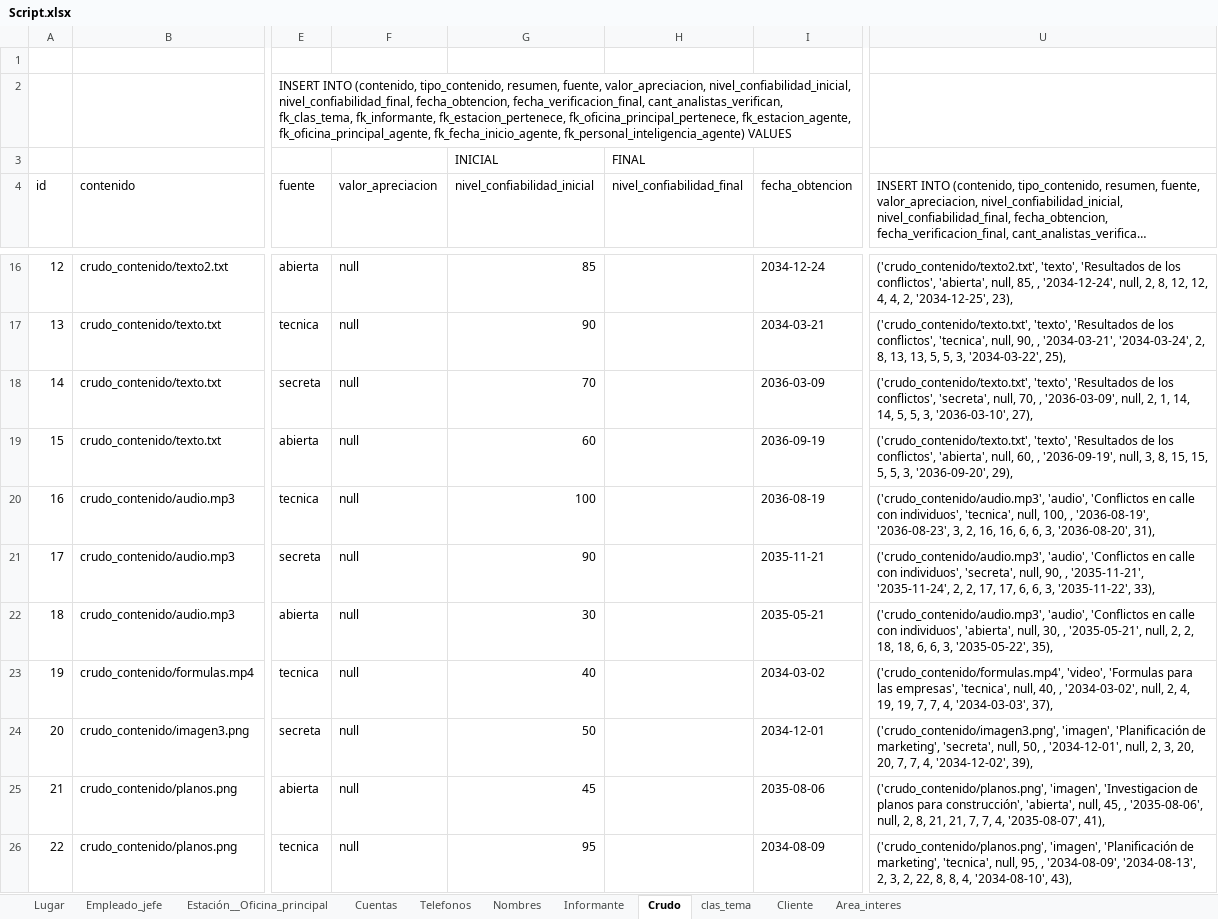
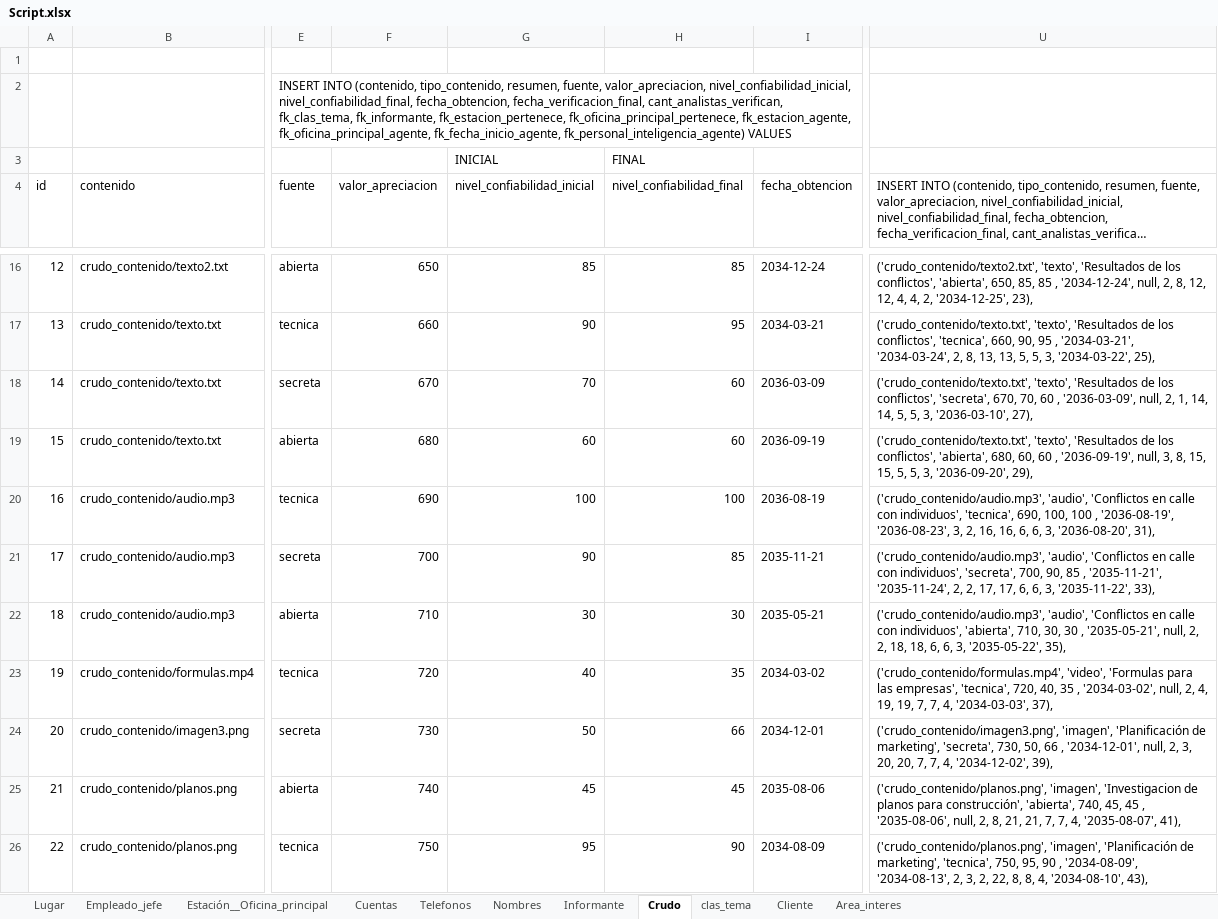
Before and after one commit to abadillo/bases-dos, an Excel workbook: scripts/Script.xlsx, sheet Crudo, drawn as a sheet; only a part is shown, gaps mark what is left out; long unchanged cells end in …; values as stored, in another font and other column widths than the file's, no borders; the diff covers the shown part only; the diff names each change by its address in the sheet, - before the commit and + after, or states it on an @@ line.

Commit message:
Script crudos_bien

```diff
--- a/scripts/Script.xlsx (sheet Crudo)
+++ b/scripts/Script.xlsx (sheet Crudo)
-F16 (valor_apreciacion): null
+F16 (valor_apreciacion): 650
-H16 (nivel_confiabilidad_final): (empty)
+H16 (nivel_confiabilidad_final): 85
-U16: …conflictos', 'abierta', null, 85, , '2034-12-24',…
+U16: …conflictos', 'abierta', 650, 85, 85 , '2034-12-24',…
-F17 (valor_apreciacion): null
+F17 (valor_apreciacion): 660
-H17 (nivel_confiabilidad_final): (empty)
+H17 (nivel_confiabilidad_final): 95
-U17: …conflictos', 'tecnica', null, 90, , '2034-03-21',…
+U17: …conflictos', 'tecnica', 660, 90, 95 , '2034-03-21',…
-F18 (valor_apreciacion): null
+F18 (valor_apreciacion): 670
-H18:H19 (nivel_confiabilidad_final): (empty)
+H18:H19 (nivel_confiabilidad_final): 60
-U18: …conflictos', 'secreta', null, 70, , '2036-03-09',…
+U18: …conflictos', 'secreta', 670, 70, 60 , '2036-03-09',…
-F19 (valor_apreciacion): null
+F19 (valor_apreciacion): 680
-U19: …conflictos', 'abierta', null, 60, , '2036-09-19',…
+U19: …conflictos', 'abierta', 680, 60, 60 , '2036-09-19',…
-F20 (valor_apreciacion): null
+F20 (valor_apreciacion): 690
-H20 (nivel_confiabilidad_final): (empty)
+H20 (nivel_confiabilidad_final): 100
-U20: …individuos', 'tecnica', null, 100, , '2036-08-19',…
+U20: …individuos', 'tecnica', 690, 100, 100 , '2036-08-19',…
-F21 (valor_apreciacion): null
+F21 (valor_apreciacion): 700
-H21 (nivel_confiabilidad_final): (empty)
+H21 (nivel_confiabilidad_final): 85
-U21: …individuos', 'secreta', null, 90, , '2035-11-21',…
+U21: …individuos', 'secreta', 700, 90, 85 , '2035-11-21',…
-F22 (valor_apreciacion): null
+F22 (valor_apreciacion): 710
-H22 (nivel_confiabilidad_final): (empty)
+H22 (nivel_confiabilidad_final): 30
-U22: …individuos', 'abierta', null, 30, , '2035-05-21',…
+U22: …individuos', 'abierta', 710, 30, 30 , '2035-05-21',…
-F23 (valor_apreciacion): null
+F23 (valor_apreciacion): 720
-H23 (nivel_confiabilidad_final): (empty)
+H23 (nivel_confiabilidad_final): 35
-U23: …empresas', 'tecnica', null, 40, , '2034-03-02',…
+U23: …empresas', 'tecnica', 720, 40, 35 , '2034-03-02',…
-F24 (valor_apreciacion): null
+F24 (valor_apreciacion): 730
-H24 (nivel_confiabilidad_final): (empty)
+H24 (nivel_confiabilidad_final): 66
-U24: …marketing', 'secreta', null, 50, , '2034-12-01',…
+U24: …marketing', 'secreta', 730, 50, 66 , '2034-12-01',…
-F25 (valor_apreciacion): null
+F25 (valor_apreciacion): 740
-H25 (nivel_confiabilidad_final): (empty)
+H25 (nivel_confiabilidad_final): 45
-U25: …construcción', 'abierta', null, 45, , '2035-08-06',…
+U25: …construcción', 'abierta', 740, 45, 45 , '2035-08-06',…
-F26 (valor_apreciacion): null
+F26 (valor_apreciacion): 750
-H26 (nivel_confiabilidad_final): (empty)
+H26 (nivel_confiabilidad_final): 90
-U26: …marketing', 'tecnica', null, 95, , '2034-08-09',…
+U26: …marketing', 'tecnica', 750, 95, 90 , '2034-08-09',…
```
Also changed, not shown: 39 edited cells elsewhere in this sheet, 1 other file.
